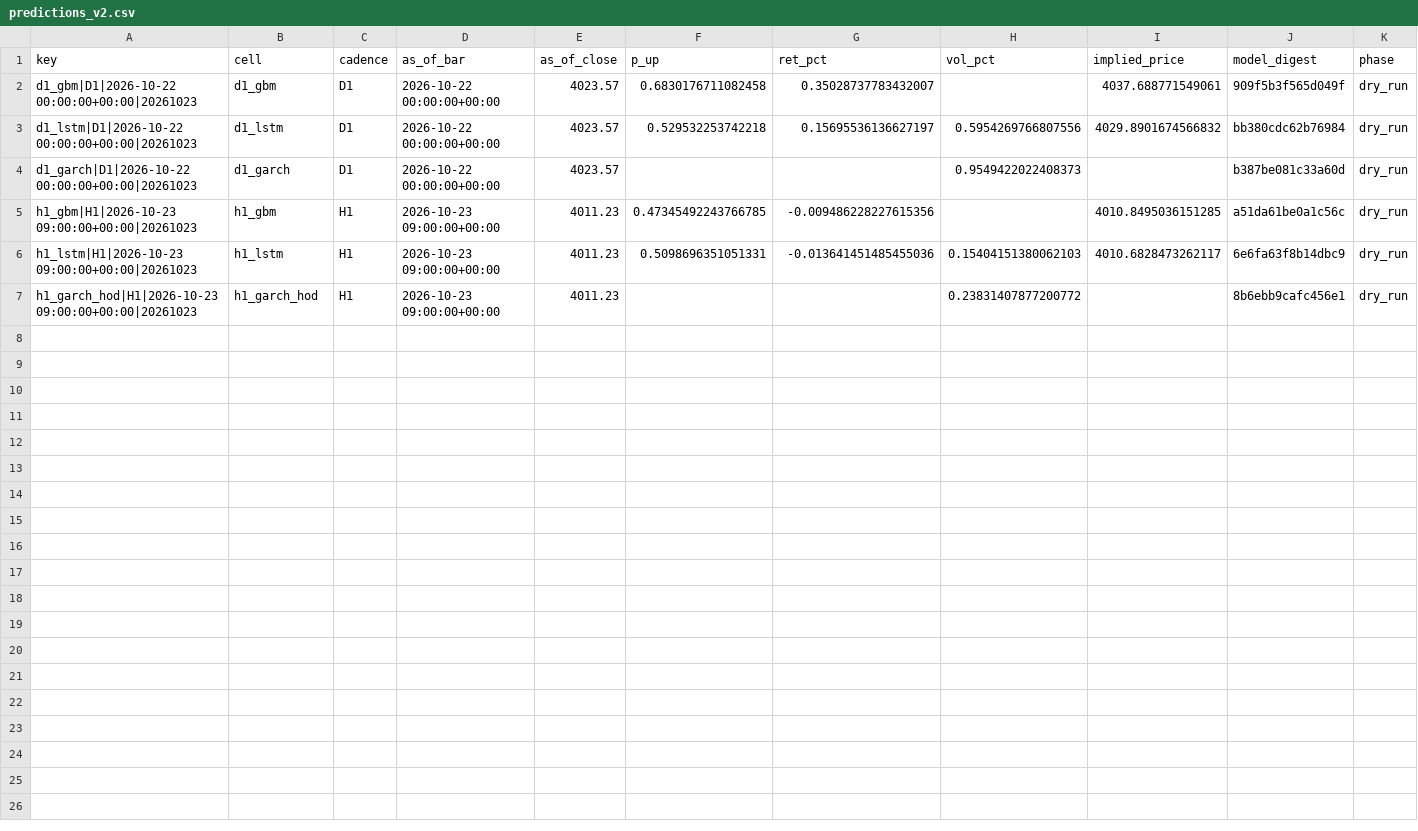
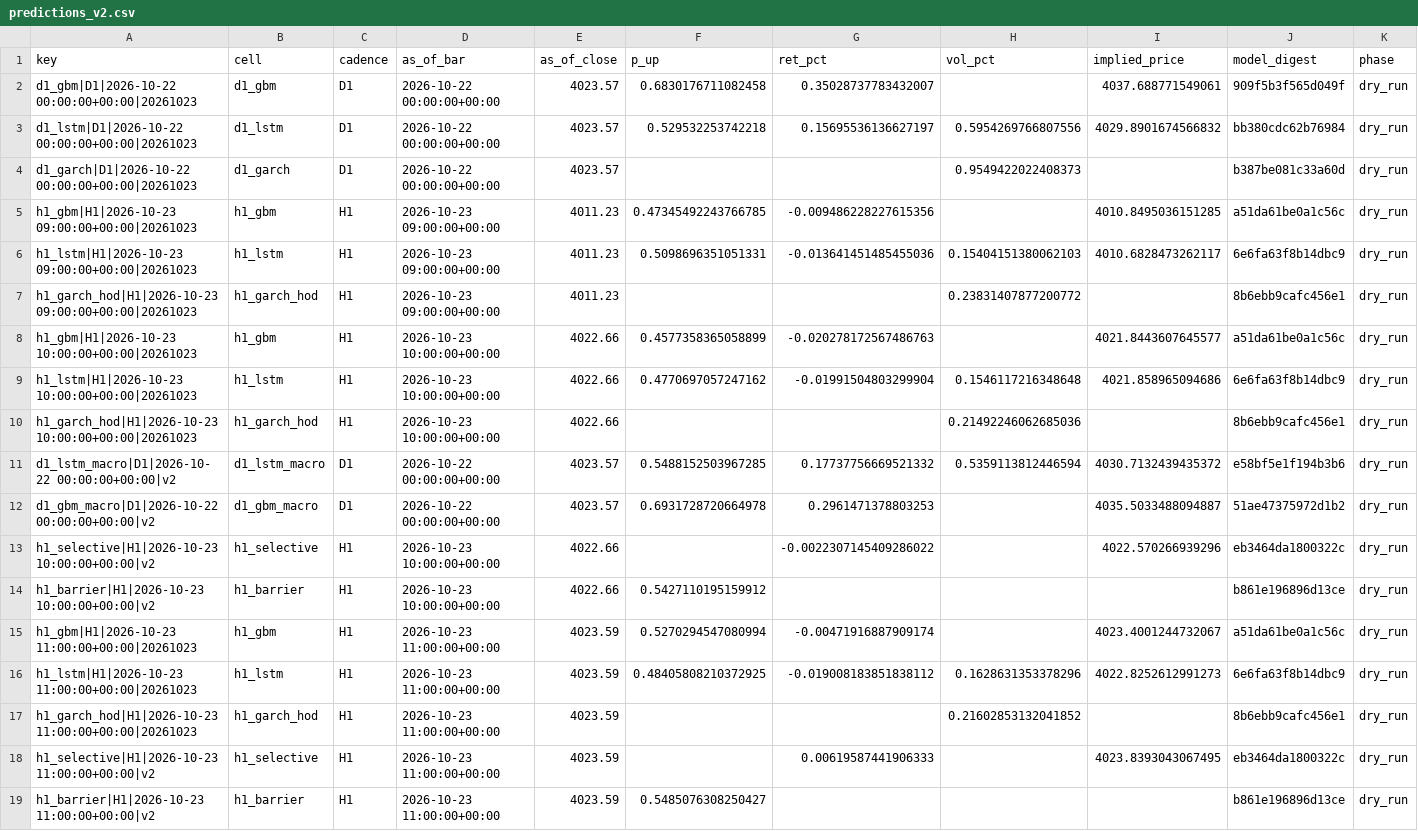
Before and after one commit to velizarMitov/EURUSD-prophet, a CSV file: results/gold/forward/predictions_v2.csv, drawn as a sheet; only a part is shown; rows hold the shown columns only; the diff names each change by its address in the sheet, - before the commit and + after, or states it on an @@ line.

Commit message:
feat: Implement round-two models for live observation and logging
- Added new models for D1 and H1 predictions, including d1_lstm_macro, d1_gbm_macro, h1_selective, and h1_barrier.
- Introduced logging functionality for predictions and settlements in v2 format.
- Updated forward logger to handle new model predictions and settlements.
- Created new CSV files for artifact manifests and settlements.
- Enhanced tests to validate the new logging and settling mechanisms for v2 models.
- Ensured backward compatibility with existing models and logging structures.

```diff
--- a/results/gold/forward/predictions_v2.csv
+++ b/results/gold/forward/predictions_v2.csv
+row 8: h1_gbm|H1|2026-10-23 10:00:00+00:00|20261023 | h1_gbm | H1 | 2026-10-23 10:00:00+00:00 | 4022.66 | 0.4577358365058899 | -0.020278172567486763 |  | 4021.8443607645577 | a51da61be0a1c56c | dry_run
+row 9: h1_lstm|H1|2026-10-23 10:00:00+00:00|20261023 | h1_lstm | H1 | 2026-10-23 10:00:00+00:00 | 4022.66 | 0.4770697057247162 | -0.01991504803299904 | 0.1546117216348648 | 4021.858965094686 | 6e6fa63f8b14dbc9 | dry_run
+row 10: h1_garch_hod|H1|2026-10-23 10:00:00+00:00|20261023 | h1_garch_hod | H1 | 2026-10-23 10:00:00+00:00 | 4022.66 |  |  | 0.21492246062685036 |  | 8b6ebb9cafc456e1 | dry_run
+row 11: d1_lstm_macro|D1|2026-10-22 00:00:00+00:00|v2 | d1_lstm_macro | D1 | 2026-10-22 00:00:00+00:00 | 4023.57 | 0.5488152503967285 | 0.17737756669521332 | 0.5359113812446594 | 4030.7132439435372 | e58bf5e1f194b3b6 | dry_run
+row 12: d1_gbm_macro|D1|2026-10-22 00:00:00+00:00|v2 | d1_gbm_macro | D1 | 2026-10-22 00:00:00+00:00 | 4023.57 | 0.6931728720664978 | 0.2961471378803253 |  | 4035.5033488094887 | 51ae47375972d1b2 | dry_run
+row 13: h1_selective|H1|2026-10-23 10:00:00+00:00|v2 | h1_selective | H1 | 2026-10-23 10:00:00+00:00 | 4022.66 |  | -0.0022307145409286022 |  | 4022.570266939296 | eb3464da1800322c | dry_run
+row 14: h1_barrier|H1|2026-10-23 10:00:00+00:00|v2 | h1_barrier | H1 | 2026-10-23 10:00:00+00:00 | 4022.66 | 0.5427110195159912 |  |  |  | b861e196896d13ce | dry_run
+row 15: h1_gbm|H1|2026-10-23 11:00:00+00:00|20261023 | h1_gbm | H1 | 2026-10-23 11:00:00+00:00 | 4023.59 | 0.5270294547080994 | -0.00471916887909174 |  | 4023.4001244732067 | a51da61be0a1c56c | dry_run
+row 16: h1_lstm|H1|2026-10-23 11:00:00+00:00|20261023 | h1_lstm | H1 | 2026-10-23 11:00:00+00:00 | 4023.59 | 0.48405808210372925 | -0.019008183851838112 | 0.1628631353378296 | 4022.8252612991273 | 6e6fa63f8b14dbc9 | dry_run
+row 17: h1_garch_hod|H1|2026-10-23 11:00:00+00:00|20261023 | h1_garch_hod | H1 | 2026-10-23 11:00:00+00:00 | 4023.59 |  |  | 0.21602853132041852 |  | 8b6ebb9cafc456e1 | dry_run
+row 18: h1_selective|H1|2026-10-23 11:00:00+00:00|v2 | h1_selective | H1 | 2026-10-23 11:00:00+00:00 | 4023.59 |  | 0.00619587441906333 |  | 4023.8393043067495 | eb3464da1800322c | dry_run
+row 19: h1_barrier|H1|2026-10-23 11:00:00+00:00|v2 | h1_barrier | H1 | 2026-10-23 11:00:00+00:00 | 4023.59 | 0.5485076308250427 |  |  |  | b861e196896d13ce | dry_run
```
Also changed, not shown: results/external_kronos/kronos_vol_log.csv, results/gold/forward/health.csv, 21 other files.
